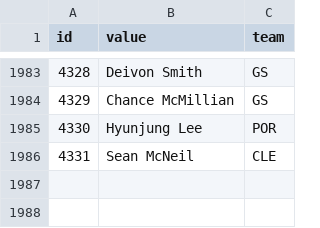
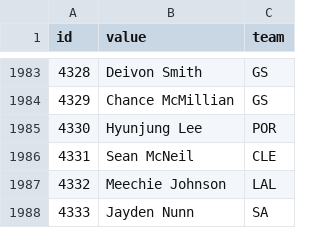
Before and after one commit to StatsVine/data-snapshots, a CSV file: csv/nfc/players-basketball.csv, drawn as a sheet; only a part is shown, gaps mark what is left out.

```diff
--- a/csv/nfc/players-basketball.csv
+++ b/csv/nfc/players-basketball.csv
@@ -1986 +1986,3 @@ id,value,team
 4331,Sean McNeil,CLE
+4332,Meechie Johnson,LAL
+4333,Jayden Nunn,SA
```
Also changed, not shown: csv/nfc/players-all.csv, 1 other file.
